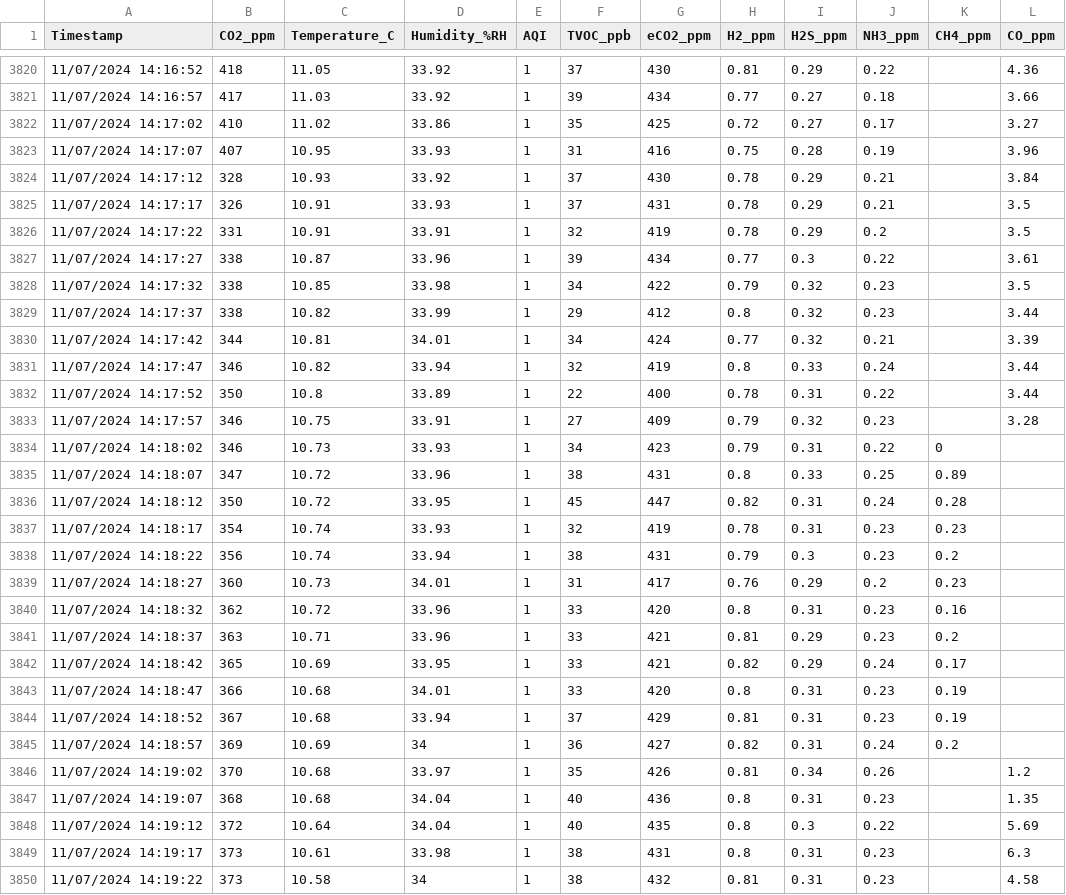
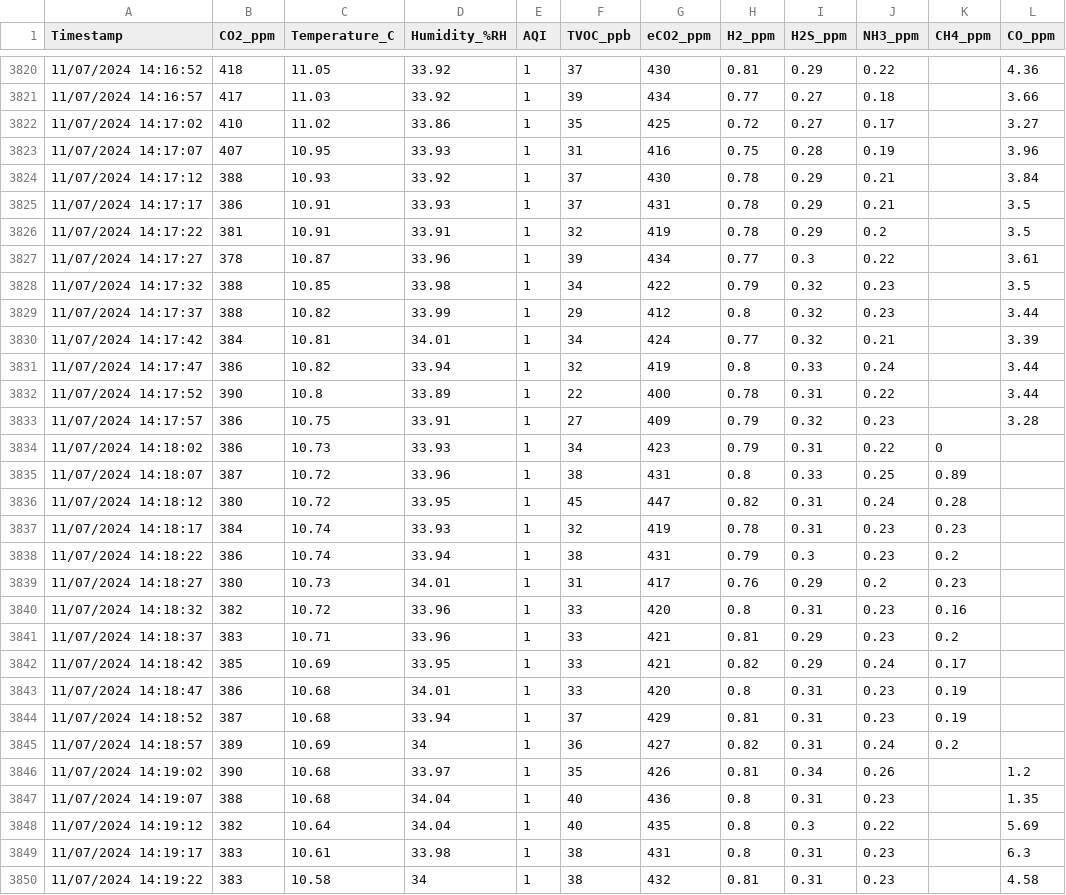
Before and after one commit to uwo-fast/EnvSafetyLogger, a CSV file: docs/data_analysis_11072024/DATALOG_11072024.csv, drawn as a sheet; only a part is shown, gaps mark what is left out; the diff covers the shown part only.

```diff
--- a/docs/data_analysis_11072024/DATALOG_11072024.csv
+++ b/docs/data_analysis_11072024/DATALOG_11072024.csv
@@ -3823,28 +3823,28 @@ Timestamp,CO2_ppm,Temperature_C,Humidity_%RH,AQI,TVOC_ppb,eCO2_ppm,H2_ppm,H2S_pp
 11/07/2024 14:17:07,407,10.95,33.93,1,31,416,0.75,0.28,0.19,,3.96
-11/07/2024 14:17:12,328,10.93,33.92,1,37,430,0.78,0.29,0.21,,3.84
-11/07/2024 14:17:17,326,10.91,33.93,1,37,431,0.78,0.29,0.21,,3.5
-11/07/2024 14:17:22,331,10.91,33.91,1,32,419,0.78,0.29,0.2,,3.5
-11/07/2024 14:17:27,338,10.87,33.96,1,39,434,0.77,0.3,0.22,,3.61
-11/07/2024 14:17:32,338,10.85,33.98,1,34,422,0.79,0.32,0.23,,3.5
-11/07/2024 14:17:37,338,10.82,33.99,1,29,412,0.8,0.32,0.23,,3.44
-11/07/2024 14:17:42,344,10.81,34.01,1,34,424,0.77,0.32,0.21,,3.39
-11/07/2024 14:17:47,346,10.82,33.94,1,32,419,0.8,0.33,0.24,,3.44
-11/07/2024 14:17:52,350,10.8,33.89,1,22,400,0.78,0.31,0.22,,3.44
-11/07/2024 14:17:57,346,10.75,33.91,1,27,409,0.79,0.32,0.23,,3.28
-11/07/2024 14:18:02,346,10.73,33.93,1,34,423,0.79,0.31,0.22,0,
-11/07/2024 14:18:07,347,10.72,33.96,1,38,431,0.8,0.33,0.25,0.89,
-11/07/2024 14:18:12,350,10.72,33.95,1,45,447,0.82,0.31,0.24,0.28,
-11/07/2024 14:18:17,354,10.74,33.93,1,32,419,0.78,0.31,0.23,0.23,
-11/07/2024 14:18:22,356,10.74,33.94,1,38,431,0.79,0.3,0.23,0.2,
-11/07/2024 14:18:27,360,10.73,34.01,1,31,417,0.76,0.29,0.2,0.23,
-11/07/2024 14:18:32,362,10.72,33.96,1,33,420,0.8,0.31,0.23,0.16,
-11/07/2024 14:18:37,363,10.71,33.96,1,33,421,0.81,0.29,0.23,0.2,
-11/07/2024 14:18:42,365,10.69,33.95,1,33,421,0.82,0.29,0.24,0.17,
-11/07/2024 14:18:47,366,10.68,34.01,1,33,420,0.8,0.31,0.23,0.19,
-11/07/2024 14:18:52,367,10.68,33.94,1,37,429,0.81,0.31,0.23,0.19,
-11/07/2024 14:18:57,369,10.69,34,1,36,427,0.82,0.31,0.24,0.2,
-11/07/2024 14:19:02,370,10.68,33.97,1,35,426,0.81,0.34,0.26,,1.2
-11/07/2024 14:19:07,368,10.68,34.04,1,40,436,0.8,0.31,0.23,,1.35
-11/07/2024 14:19:12,372,10.64,34.04,1,40,435,0.8,0.3,0.22,,5.69
-11/07/2024 14:19:17,373,10.61,33.98,1,38,431,0.8,0.31,0.23,,6.3
-11/07/2024 14:19:22,373,10.58,34,1,38,432,0.81,0.31,0.23,,4.58
+11/07/2024 14:17:12,388,10.93,33.92,1,37,430,0.78,0.29,0.21,,3.84
+11/07/2024 14:17:17,386,10.91,33.93,1,37,431,0.78,0.29,0.21,,3.5
+11/07/2024 14:17:22,381,10.91,33.91,1,32,419,0.78,0.29,0.2,,3.5
+11/07/2024 14:17:27,378,10.87,33.96,1,39,434,0.77,0.3,0.22,,3.61
+11/07/2024 14:17:32,388,10.85,33.98,1,34,422,0.79,0.32,0.23,,3.5
+11/07/2024 14:17:37,388,10.82,33.99,1,29,412,0.8,0.32,0.23,,3.44
+11/07/2024 14:17:42,384,10.81,34.01,1,34,424,0.77,0.32,0.21,,3.39
+11/07/2024 14:17:47,386,10.82,33.94,1,32,419,0.8,0.33,0.24,,3.44
+11/07/2024 14:17:52,390,10.8,33.89,1,22,400,0.78,0.31,0.22,,3.44
+11/07/2024 14:17:57,386,10.75,33.91,1,27,409,0.79,0.32,0.23,,3.28
+11/07/2024 14:18:02,386,10.73,33.93,1,34,423,0.79,0.31,0.22,0,
+11/07/2024 14:18:07,387,10.72,33.96,1,38,431,0.8,0.33,0.25,0.89,
+11/07/2024 14:18:12,380,10.72,33.95,1,45,447,0.82,0.31,0.24,0.28,
+11/07/2024 14:18:17,384,10.74,33.93,1,32,419,0.78,0.31,0.23,0.23,
+11/07/2024 14:18:22,386,10.74,33.94,1,38,431,0.79,0.3,0.23,0.2,
+11/07/2024 14:18:27,380,10.73,34.01,1,31,417,0.76,0.29,0.2,0.23,
+11/07/2024 14:18:32,382,10.72,33.96,1,33,420,0.8,0.31,0.23,0.16,
+11/07/2024 14:18:37,383,10.71,33.96,1,33,421,0.81,0.29,0.23,0.2,
+11/07/2024 14:18:42,385,10.69,33.95,1,33,421,0.82,0.29,0.24,0.17,
+11/07/2024 14:18:47,386,10.68,34.01,1,33,420,0.8,0.31,0.23,0.19,
+11/07/2024 14:18:52,387,10.68,33.94,1,37,429,0.81,0.31,0.23,0.19,
+11/07/2024 14:18:57,389,10.69,34,1,36,427,0.82,0.31,0.24,0.2,
+11/07/2024 14:19:02,390,10.68,33.97,1,35,426,0.81,0.34,0.26,,1.2
+11/07/2024 14:19:07,388,10.68,34.04,1,40,436,0.8,0.31,0.23,,1.35
+11/07/2024 14:19:12,382,10.64,34.04,1,40,435,0.8,0.3,0.22,,5.69
+11/07/2024 14:19:17,383,10.61,33.98,1,38,431,0.8,0.31,0.23,,6.3
+11/07/2024 14:19:22,383,10.58,34,1,38,432,0.81,0.31,0.23,,4.58
```
Also changed, not shown: 122 edited cells elsewhere in this file, 9 other files.
